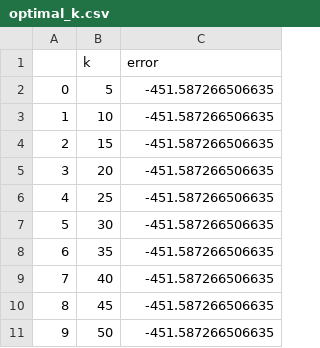
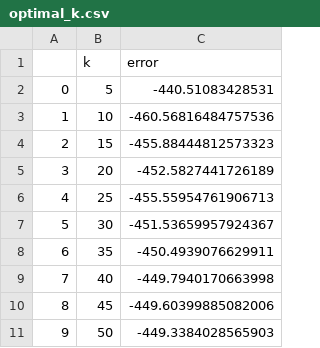
Before and after one commit to RahulSingla5209/mixed_integer_quadratic_programming, a CSV file: optimal_k.csv, drawn as a sheet.

Commit message:
CV done for k and test error

```diff
--- a/optimal_k.csv
+++ b/optimal_k.csv
@@ -1,11 +1,11 @@
 ,k,error
-0,5,-451.587266506635
-1,10,-451.587266506635
-2,15,-451.587266506635
-3,20,-451.587266506635
-4,25,-451.587266506635
-5,30,-451.587266506635
-6,35,-451.587266506635
-7,40,-451.587266506635
-8,45,-451.587266506635
-9,50,-451.587266506635
+0,5,-440.51083428531
+1,10,-460.56816484757536
+2,15,-455.88444812573323
+3,20,-452.5827441726189
+4,25,-455.55954761906713
+5,30,-451.53659957924367
+6,35,-450.4939076629911
+7,40,-449.7940170663998
+8,45,-449.60399885082006
+9,50,-449.3384028565903
```
Also changed, not shown: 1 other file.
